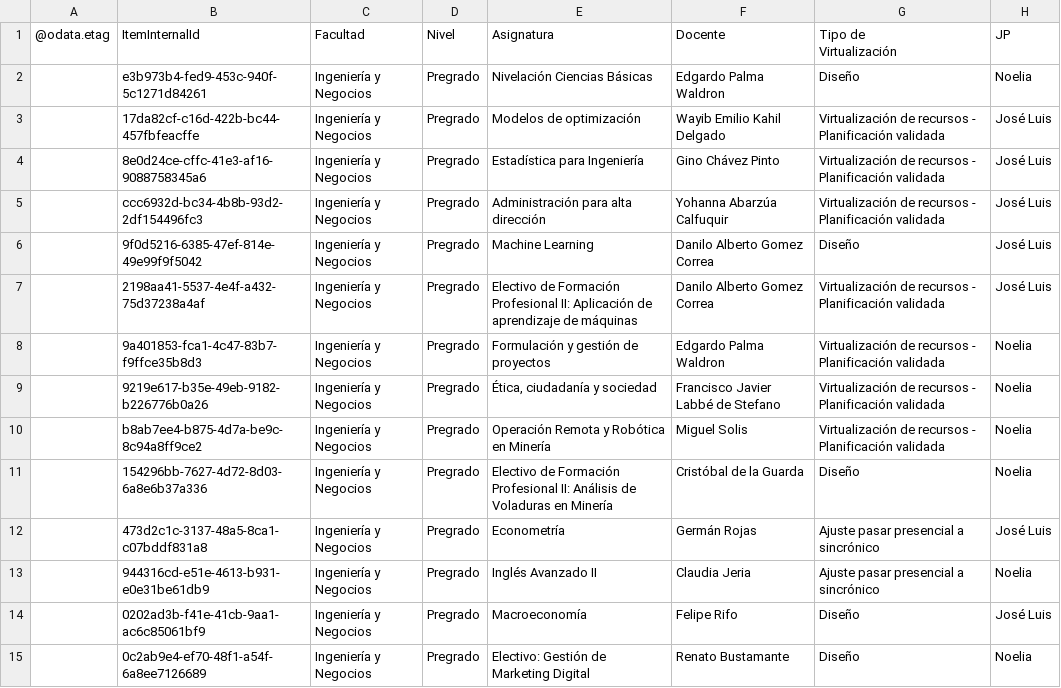
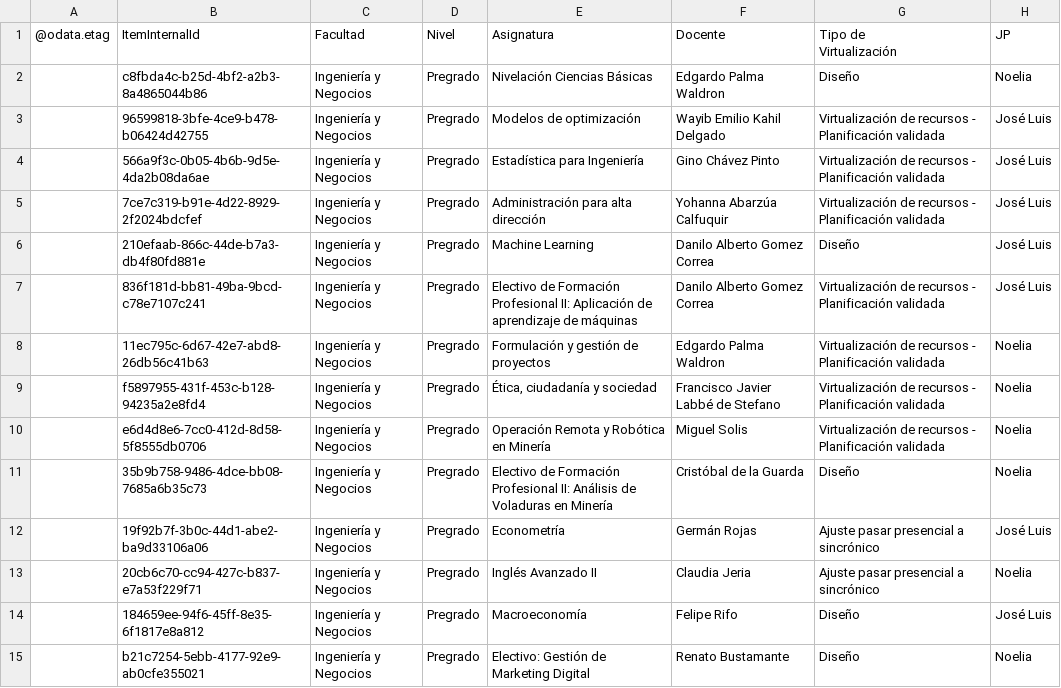
Before and after one commit to joseluissalazar81-spec/Seguimiento-proyecto-2026-2, a CSV file: data/seguimiento-2026-2.csv, drawn as a sheet; only a part is shown; the diff covers the shown part only; the diff names each change by its address in the sheet, - before the commit and + after, or states it on an @@ line.

Commit message:
Actualizar CSV 2026-2

```diff
--- a/data/seguimiento-2026-2.csv
+++ b/data/seguimiento-2026-2.csv
-B2 (ItemInternalId): e3b973b4-fed9-453c-940f-5c1271d84261
+B2 (ItemInternalId): c8fbda4c-b25d-4bf2-a2b3-8a4865044b86
-B3 (ItemInternalId): 17da82cf-c16d-422b-bc44-457fbfeacffe
+B3 (ItemInternalId): 96599818-3bfe-4ce9-b478-b06424d42755
-B4 (ItemInternalId): 8e0d24ce-cffc-41e3-af16-9088758345a6
+B4 (ItemInternalId): 566a9f3c-0b05-4b6b-9d5e-4da2b08da6ae
-B5 (ItemInternalId): ccc6932d-bc34-4b8b-93d2-2df154496fc3
+B5 (ItemInternalId): 7ce7c319-b91e-4d22-8929-2f2024bdcfef
-B6 (ItemInternalId): 9f0d5216-6385-47ef-814e-49e99f9f5042
+B6 (ItemInternalId): 210efaab-866c-44de-b7a3-db4f80fd881e
-B7 (ItemInternalId): 2198aa41-5537-4e4f-a432-75d37238a4af
+B7 (ItemInternalId): 836f181d-bb81-49ba-9bcd-c78e7107c241
-B8 (ItemInternalId): 9a401853-fca1-4c47-83b7-f9ffce35b8d3
+B8 (ItemInternalId): 11ec795c-6d67-42e7-abd8-26db56c41b63
-B9 (ItemInternalId): 9219e617-b35e-49eb-9182-b226776b0a26
+B9 (ItemInternalId): f5897955-431f-453c-b128-94235a2e8fd4
-B10 (ItemInternalId): b8ab7ee4-b875-4d7a-be9c-8c94a8ff9ce2
+B10 (ItemInternalId): e6d4d8e6-7cc0-412d-8d58-5f8555db0706
-B11 (ItemInternalId): 154296bb-7627-4d72-8d03-6a8e6b37a336
+B11 (ItemInternalId): 35b9b758-9486-4dce-bb08-7685a6b35c73
-B12 (ItemInternalId): 473d2c1c-3137-48a5-8ca1-c07bddf831a8
+B12 (ItemInternalId): 19f92b7f-3b0c-44d1-abe2-ba9d33106a06
-B13 (ItemInternalId): 944316cd-e51e-4613-b931-e0e31be61db9
+B13 (ItemInternalId): 20cb6c70-cc94-427c-b837-e7a53f229f71
-B14 (ItemInternalId): 0202ad3b-f41e-41cb-9aa1-ac6c85061bf9
+B14 (ItemInternalId): 184659ee-94f6-45ff-8e35-6f1817e8a812
-B15 (ItemInternalId): 0c2ab9e4-ef70-48f1-a54f-6a8ee7126689
+B15 (ItemInternalId): b21c7254-5ebb-4177-92e9-ab0cfe355021
```
Also changed, not shown: 55 edited cells elsewhere in this file.
